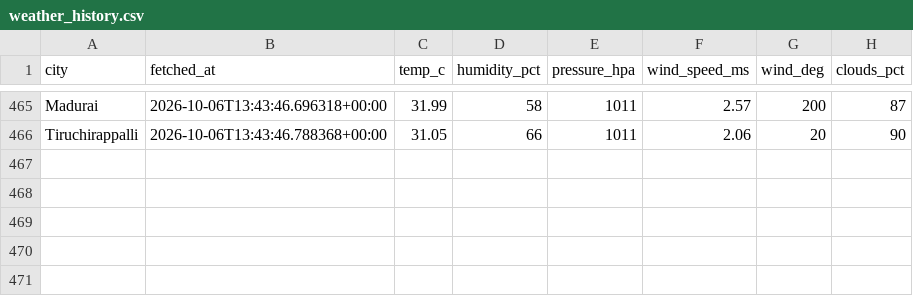
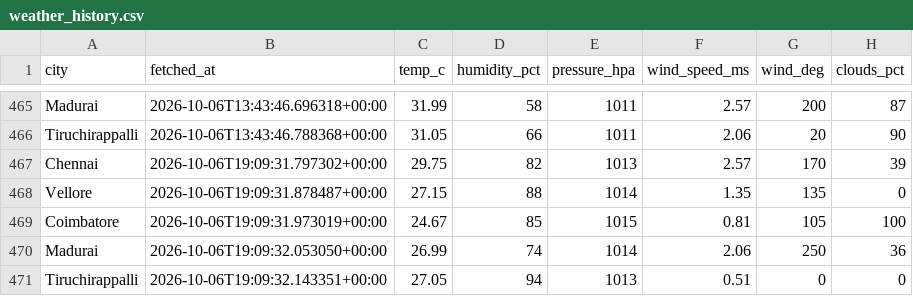
Before and after one commit to Dhruuv26/air-quality-forecast, a CSV file: data/raw/weather_history.csv, drawn as a sheet; only a part is shown, gaps mark what is left out.

```diff
--- a/data/raw/weather_history.csv
+++ b/data/raw/weather_history.csv
@@ -466 +466,6 @@ Madurai,2026-10-06T13:43:46.696318+00:00,31.99,58,1011,2.57,200,87
 Tiruchirappalli,2026-10-06T13:43:46.788368+00:00,31.05,66,1011,2.06,20,90
+Chennai,2026-10-06T19:09:31.797302+00:00,29.75,82,1013,2.57,170,39
+Vellore,2026-10-06T19:09:31.878487+00:00,27.15,88,1014,1.35,135,0
+Coimbatore,2026-10-06T19:09:31.973019+00:00,24.67,85,1015,0.81,105,100
+Madurai,2026-10-06T19:09:32.053050+00:00,26.99,74,1014,2.06,250,36
+Tiruchirappalli,2026-10-06T19:09:32.143351+00:00,27.05,94,1013,0.51,0,0
```
Also changed, not shown: 1 other file.
